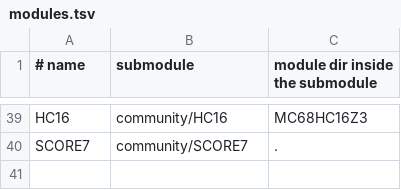
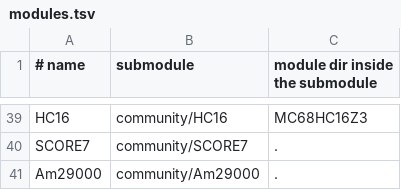
Before and after one commit to aleph-void/Ghidra-Rare, a TSV file: community/modules.tsv, drawn as a sheet; only a part is shown, gaps mark what is left out.

```diff
--- a/community/modules.tsv
+++ b/community/modules.tsv
@@ -40 +40,2 @@ HC16	community/HC16	MC68HC16Z3
 SCORE7	community/SCORE7	.
+Am29000	community/Am29000	.
```
Also changed, not shown: 3 other files.
